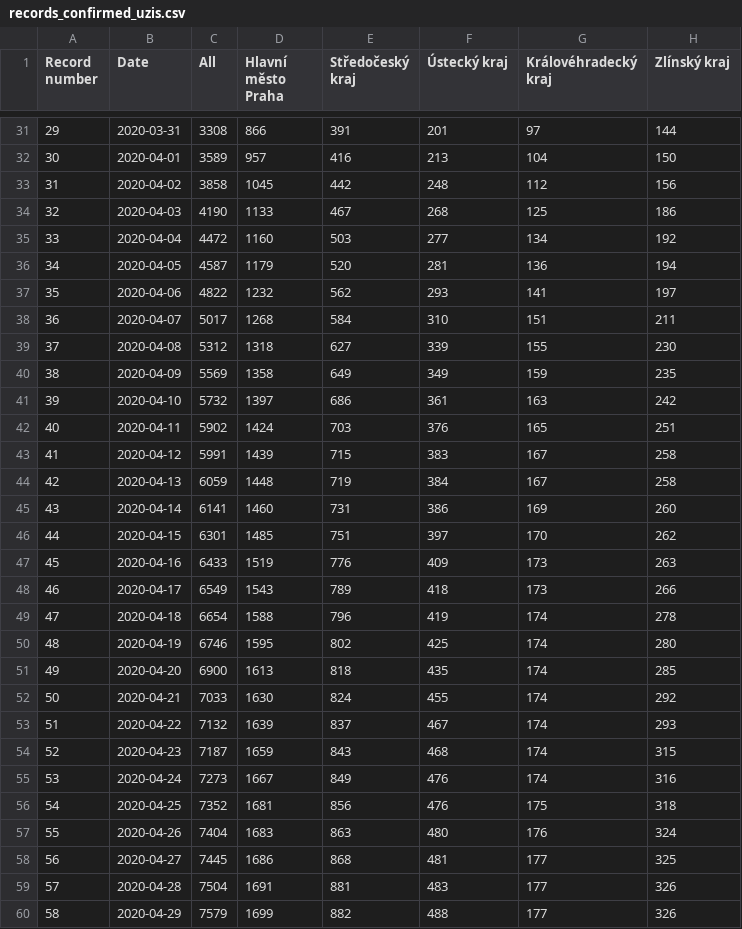
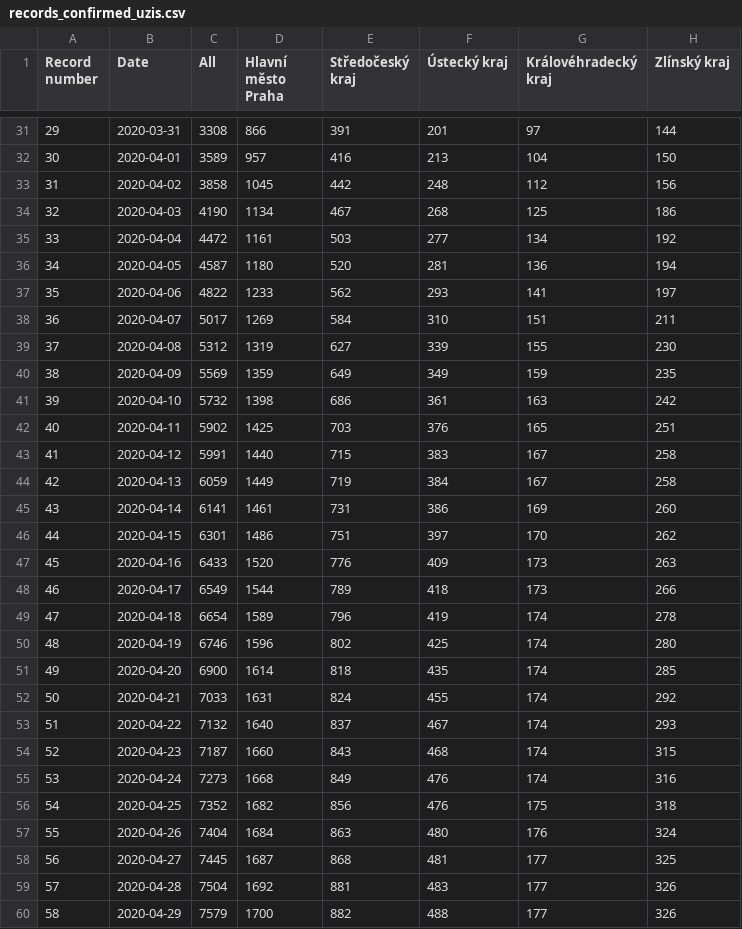
Before and after one commit to kukosek/czech-covid-db, a CSV file: uzis/records_confirmed_uzis.csv, drawn as a sheet; only a part is shown, gaps mark what is left out; the diff covers the shown part only; the diff names each change by its address in the sheet, - before the commit and + after, or states it on an @@ line.

```diff
--- a/uzis/records_confirmed_uzis.csv
+++ b/uzis/records_confirmed_uzis.csv
-D34 (Hlavní město Praha): 1133
+D34 (Hlavní město Praha): 1134
-D35 (Hlavní město Praha): 1160
+D35 (Hlavní město Praha): 1161
-D36 (Hlavní město Praha): 1179
+D36 (Hlavní město Praha): 1180
-D37 (Hlavní město Praha): 1232
+D37 (Hlavní město Praha): 1233
-D38 (Hlavní město Praha): 1268
+D38 (Hlavní město Praha): 1269
-D39 (Hlavní město Praha): 1318
+D39 (Hlavní město Praha): 1319
-D40 (Hlavní město Praha): 1358
+D40 (Hlavní město Praha): 1359
-D41 (Hlavní město Praha): 1397
+D41 (Hlavní město Praha): 1398
-D42 (Hlavní město Praha): 1424
+D42 (Hlavní město Praha): 1425
-D43 (Hlavní město Praha): 1439
+D43 (Hlavní město Praha): 1440
-D44 (Hlavní město Praha): 1448
+D44 (Hlavní město Praha): 1449
-D45 (Hlavní město Praha): 1460
+D45 (Hlavní město Praha): 1461
-D46 (Hlavní město Praha): 1485
+D46 (Hlavní město Praha): 1486
-D47 (Hlavní město Praha): 1519
+D47 (Hlavní město Praha): 1520
-D48 (Hlavní město Praha): 1543
+D48 (Hlavní město Praha): 1544
-D49 (Hlavní město Praha): 1588
+D49 (Hlavní město Praha): 1589
-D50 (Hlavní město Praha): 1595
+D50 (Hlavní město Praha): 1596
-D51 (Hlavní město Praha): 1613
+D51 (Hlavní město Praha): 1614
-D52 (Hlavní město Praha): 1630
+D52 (Hlavní město Praha): 1631
-D53 (Hlavní město Praha): 1639
+D53 (Hlavní město Praha): 1640
-D54 (Hlavní město Praha): 1659
+D54 (Hlavní město Praha): 1660
-D55 (Hlavní město Praha): 1667
+D55 (Hlavní město Praha): 1668
-D56 (Hlavní město Praha): 1681
+D56 (Hlavní město Praha): 1682
-D57 (Hlavní město Praha): 1683
+D57 (Hlavní město Praha): 1684
-D58 (Hlavní město Praha): 1686
+D58 (Hlavní město Praha): 1687
-D59 (Hlavní město Praha): 1691
+D59 (Hlavní město Praha): 1692
-D60 (Hlavní město Praha): 1699
+D60 (Hlavní město Praha): 1700
```
Also changed, not shown: 51 edited cells elsewhere in this file, uzis/records_confirmed-agegroups_uzis.csv, uzis/records_imports_uzis.csv, 2 other files.
